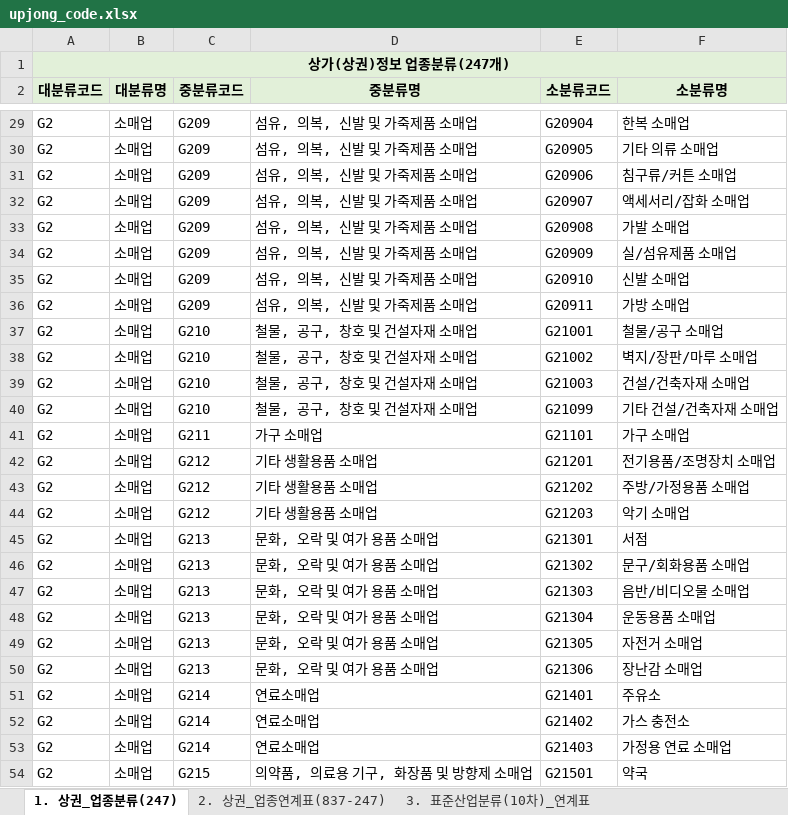
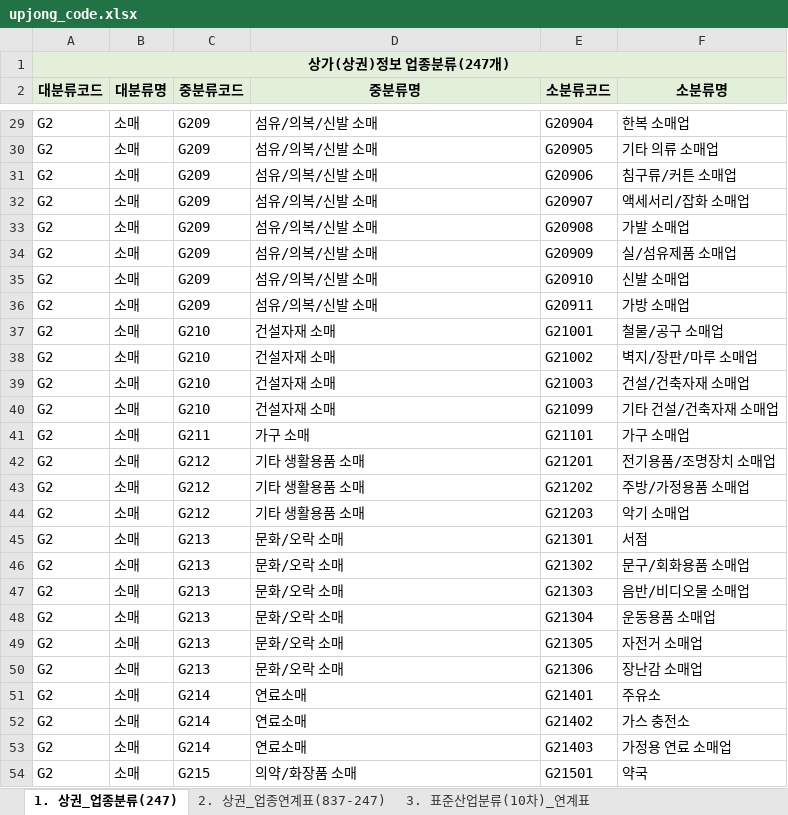
Before and after one commit to seongho00/TMRTeamProject, an Excel workbook: TMRTeamProjectPython/init/seoul_local_people/upjong_code.xlsx, sheet 1. 상권_업종분류(247), drawn as a sheet; only a part is shown, gaps mark what is left out; values as stored, in another font and other column widths than the file's, no borders; the diff covers the shown part only; the diff names each change by its address in the sheet, - before the commit and + after, or states it on an @@ line.

```diff
--- a/TMRTeamProjectPython/init/seoul_local_people/upjong_code.xlsx (sheet 1. 상권_업종분류(247))
+++ b/TMRTeamProjectPython/init/seoul_local_people/upjong_code.xlsx (sheet 1. 상권_업종분류(247))
-B29:B54 (대분류명): 소매업
+B29:B54 (대분류명): 소매
-D29:D36 (중분류명): 섬유, 의복, 신발 및 가죽제품 소매업
+D29:D36 (중분류명): 섬유/의복/신발 소매
-D37:D40 (중분류명): 철물, 공구, 창호 및 건설자재 소매업
+D37:D40 (중분류명): 건설자재 소매
-D41 (중분류명): 가구 소매업
+D41 (중분류명): 가구 소매
-D42:D44 (중분류명): 기타 생활용품 소매업
+D42:D44 (중분류명): 기타 생활용품 소매
-D45:D50 (중분류명): 문화, 오락 및 여가 용품 소매업
+D45:D50 (중분류명): 문화/오락 소매
-D51:D53 (중분류명): 연료소매업
+D51:D53 (중분류명): 연료소매
-D54 (중분류명): 의약품, 의료용 기구, 화장품 및 방향제 소매업
+D54 (중분류명): 의약/화장품 소매
```
Also changed, not shown: 423 edited cells elsewhere in this sheet, 28 other files.
